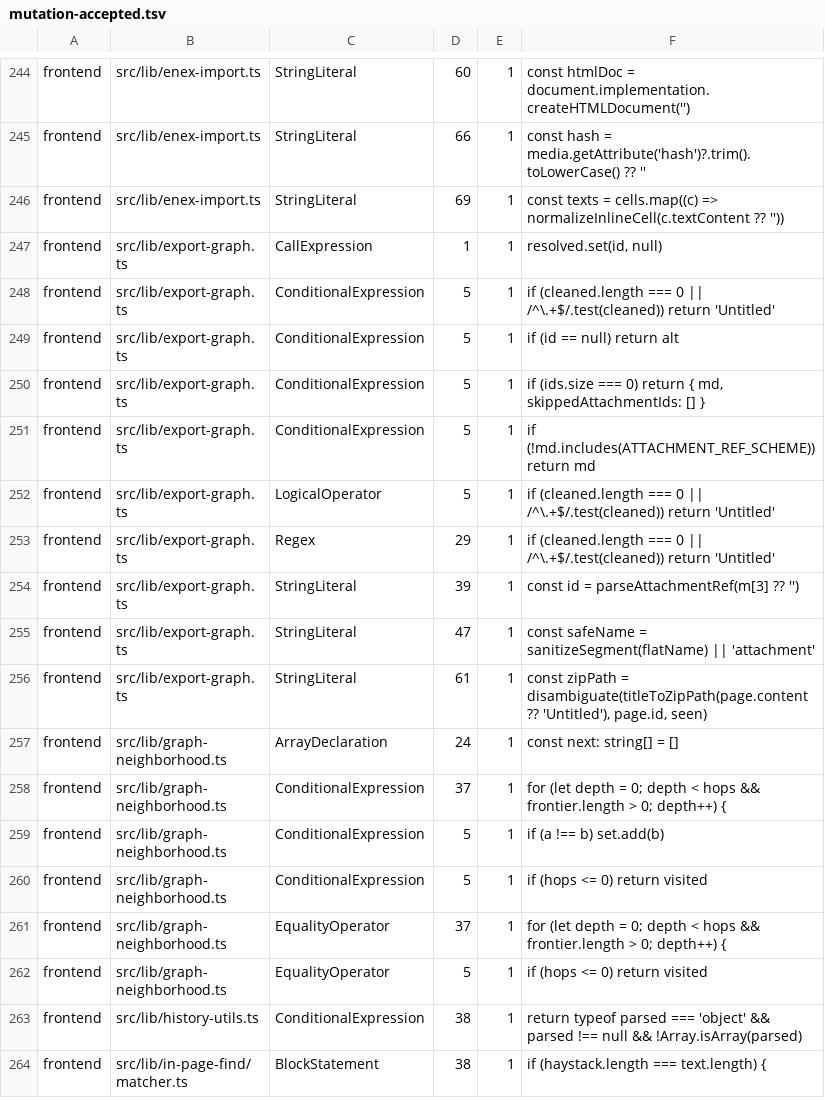
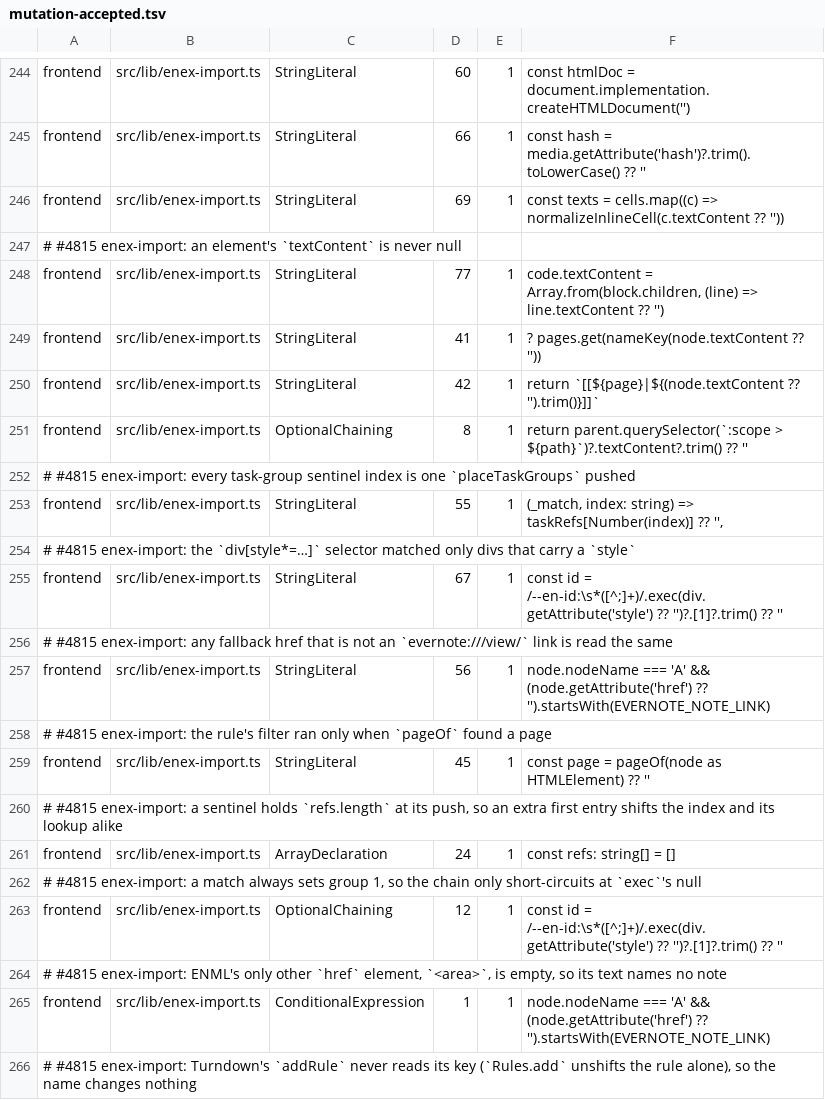
Before and after one commit to jfolcini/agaric, a TSV file: mutation-accepted.tsv, drawn as a sheet; only a part is shown, gaps mark what is left out; the shorter side is filled out with more unchanged rows; the diff covers the shown part only.

```diff
--- a/mutation-accepted.tsv
+++ b/mutation-accepted.tsv
@@ -246 +246,21 @@ frontend	src/lib/enex-import.ts	StringLiteral	66	1	const hash = media.getAttribu
 frontend	src/lib/enex-import.ts	StringLiteral	69	1	const texts = cells.map((c) => normalizeInlineCell(c.textContent ?? ''))
+# #4815 enex-import: an element's `textContent` is never null
+frontend	src/lib/enex-import.ts	StringLiteral	77	1	code.textContent = Array.from(block.children, (line) => line.textContent ?? '')
+frontend	src/lib/enex-import.ts	StringLiteral	41	1	? pages.get(nameKey(node.textContent ?? ''))
+frontend	src/lib/enex-import.ts	StringLiteral	42	1	return `[[${page}|${(node.textContent ?? '').trim()}]]`
+frontend	src/lib/enex-import.ts	OptionalChaining	8	1	return parent.querySelector(`:scope > ${path}`)?.textContent?.trim() ?? ''
+# #4815 enex-import: every task-group sentinel index is one `placeTaskGroups` pushed
+frontend	src/lib/enex-import.ts	StringLiteral	55	1	(_match, index: string) => taskRefs[Number(index)] ?? '',
+# #4815 enex-import: the `div[style*=…]` selector matched only divs that carry a `style`
+frontend	src/lib/enex-import.ts	StringLiteral	67	1	const id = /--en-id:\s*([^;]+)/.exec(div.getAttribute('style') ?? '')?.[1]?.trim() ?? ''
+# #4815 enex-import: any fallback href that is not an `evernote:///view/` link is read the same
+frontend	src/lib/enex-import.ts	StringLiteral	56	1	node.nodeName === 'A' && (node.getAttribute('href') ?? '').startsWith(EVERNOTE_NOTE_LINK)
+# #4815 enex-import: the rule's filter ran only when `pageOf` found a page
+frontend	src/lib/enex-import.ts	StringLiteral	45	1	const page = pageOf(node as HTMLElement) ?? ''
+# #4815 enex-import: a sentinel holds `refs.length` at its push, so an extra first entry shifts the index and its lookup alike
+frontend	src/lib/enex-import.ts	ArrayDeclaration	24	1	const refs: string[] = []
+# #4815 enex-import: a match always sets group 1, so the chain only short-circuits at `exec`'s null
+frontend	src/lib/enex-import.ts	OptionalChaining	12	1	const id = /--en-id:\s*([^;]+)/.exec(div.getAttribute('style') ?? '')?.[1]?.trim() ?? ''
+# #4815 enex-import: ENML's only other `href` element, `<area>`, is empty, so its text names no note
+frontend	src/lib/enex-import.ts	ConditionalExpression	1	1	node.nodeName === 'A' && (node.getAttribute('href') ?? '').startsWith(EVERNOTE_NOTE_LINK)
+# #4815 enex-import: Turndown's `addRule` never reads its key (`Rules.add` unshifts the rule alone), so the name changes nothing
```
Also changed, not shown: 14 added rows elsewhere in this file, 3 other files.
